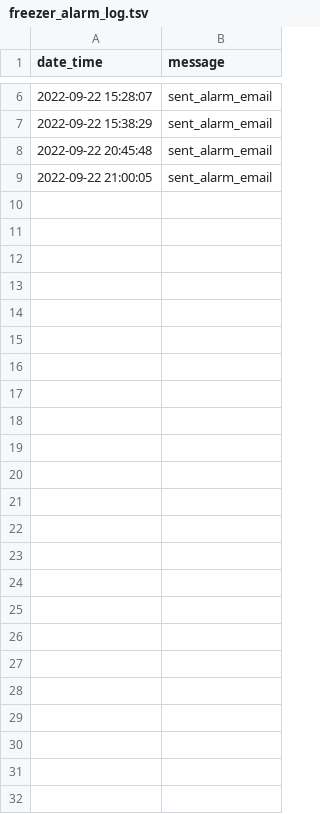
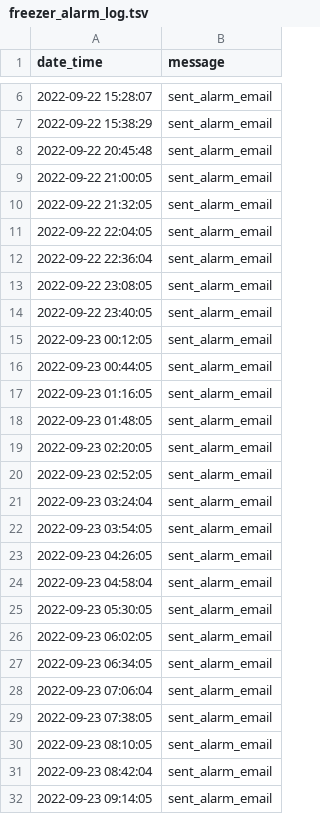
Before and after one commit to cedarwarman/shiny_freezer, a TSV file: python/python_data/freezer_alarm_log.tsv, drawn as a sheet; only a part is shown, gaps mark what is left out.

```diff
--- a/python/python_data/freezer_alarm_log.tsv
+++ b/python/python_data/freezer_alarm_log.tsv
@@ -9 +9,24 @@ date_time	message
 2022-09-22 21:00:05	sent_alarm_email
+2022-09-22 21:32:05	sent_alarm_email
+2022-09-22 22:04:05	sent_alarm_email
+2022-09-22 22:36:04	sent_alarm_email
+2022-09-22 23:08:05	sent_alarm_email
+2022-09-22 23:40:05	sent_alarm_email
+2022-09-23 00:12:05	sent_alarm_email
+2022-09-23 00:44:05	sent_alarm_email
+2022-09-23 01:16:05	sent_alarm_email
+2022-09-23 01:48:05	sent_alarm_email
+2022-09-23 02:20:05	sent_alarm_email
+2022-09-23 02:52:05	sent_alarm_email
+2022-09-23 03:24:04	sent_alarm_email
+2022-09-23 03:54:05	sent_alarm_email
+2022-09-23 04:26:05	sent_alarm_email
+2022-09-23 04:58:04	sent_alarm_email
+2022-09-23 05:30:05	sent_alarm_email
+2022-09-23 06:02:05	sent_alarm_email
+2022-09-23 06:34:05	sent_alarm_email
+2022-09-23 07:06:04	sent_alarm_email
+2022-09-23 07:38:05	sent_alarm_email
+2022-09-23 08:10:05	sent_alarm_email
+2022-09-23 08:42:04	sent_alarm_email
+2022-09-23 09:14:05	sent_alarm_email
```
Also changed, not shown: 1 other file.
